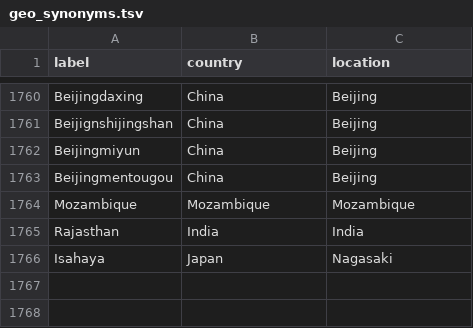
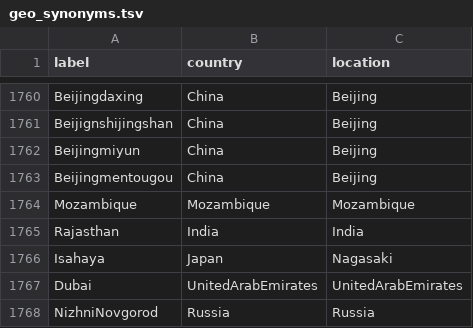
Before and after one commit to blab/nextflu, a TSV file: augur/source-data/geo_synonyms.tsv, drawn as a sheet; only a part is shown, gaps mark what is left out; the diff names each change by its address in the sheet, - before the commit and + after, or states it on an @@ line.

Commit message:
Update geo synonyms.

```diff
--- a/augur/source-data/geo_synonyms.tsv
+++ b/augur/source-data/geo_synonyms.tsv
+row 1767: Dubai | UnitedArabEmirates | UnitedArabEmirates
+row 1768: NizhniNovgorod | Russia | Russia
```
